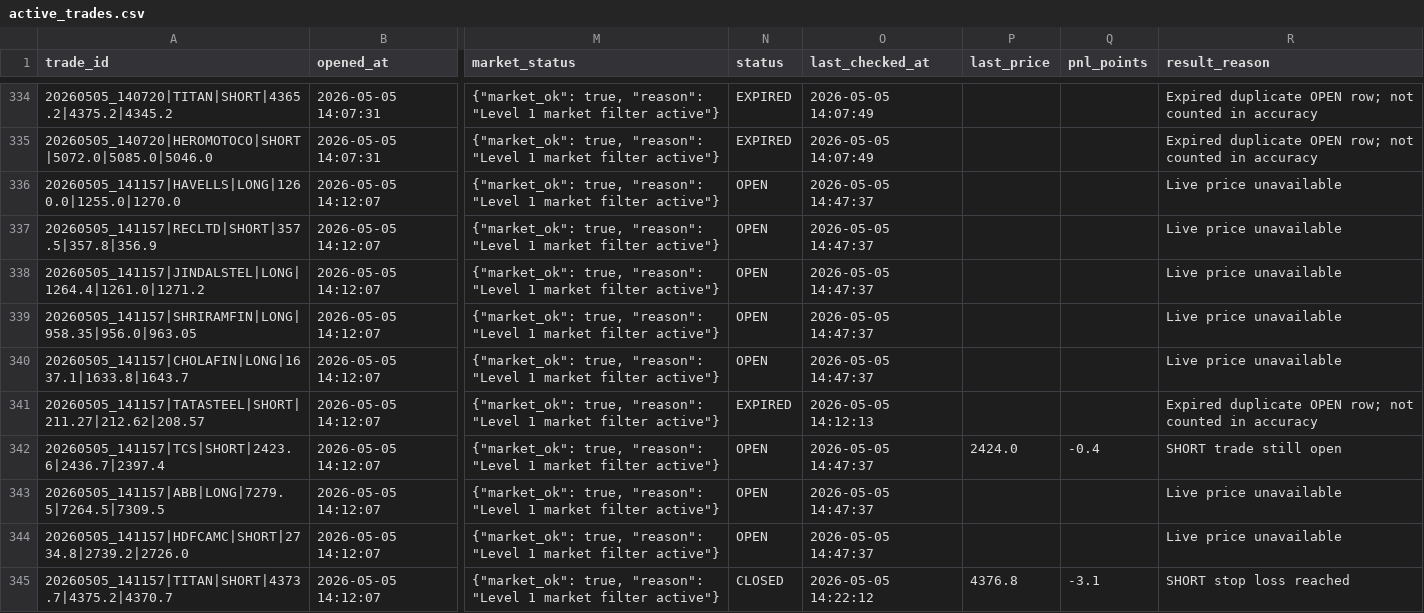
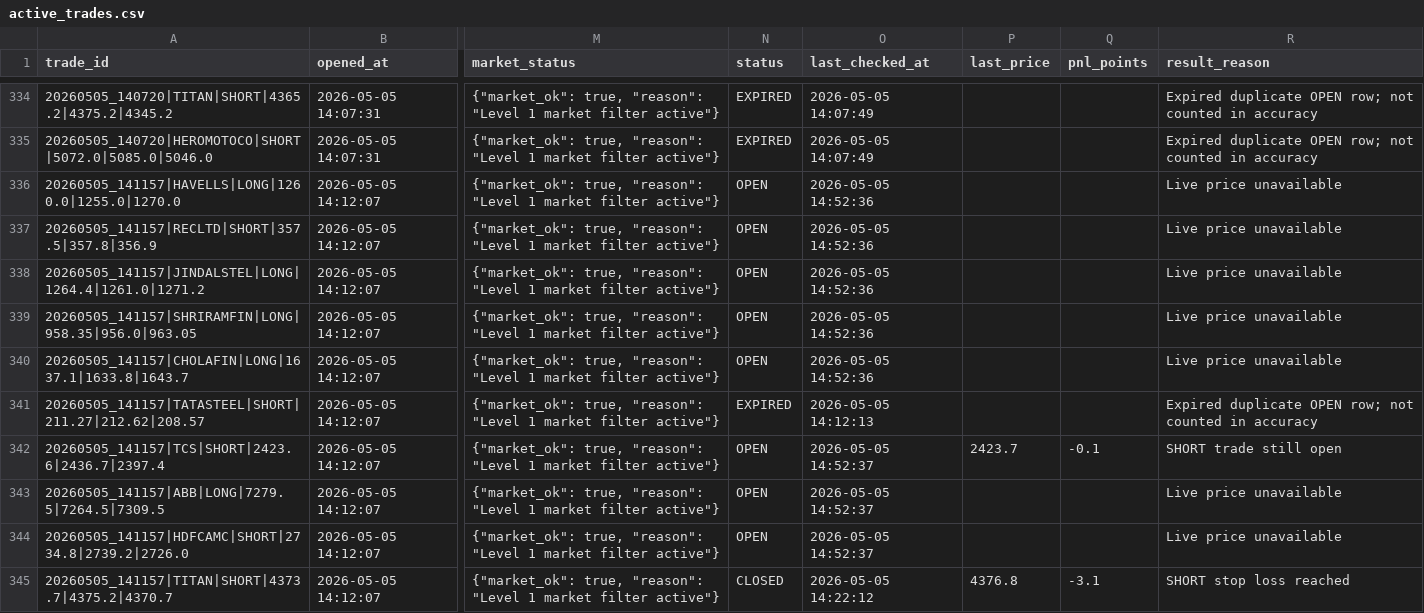
Before and after one commit to arikrixh-real/titan-bot, a CSV file: data/journals/active_trades.csv, drawn as a sheet; only a part is shown, gaps mark what is left out; the diff covers the shown part only; the diff names each change by its address in the sheet, - before the commit and + after, or states it on an @@ line.

```diff
--- a/data/journals/active_trades.csv
+++ b/data/journals/active_trades.csv
-O336:O340 (last_checked_at): 2026-05-05 14:47:37
+O336:O340 (last_checked_at): 2026-05-05 14:52:36
-O342:O344 (last_checked_at): 2026-05-05 14:47:37
+O342:O344 (last_checked_at): 2026-05-05 14:52:37
-P342 (last_price): 2424.0
+P342 (last_price): 2423.7
-Q342 (pnl_points): -0.4
+Q342 (pnl_points): -0.1
```
Also changed, not shown: 3 added rows and 28 edited cells elsewhere in this file, data/journals/open_trades.csv, data/journals/trade_outcomes.csv, 7 other files.
